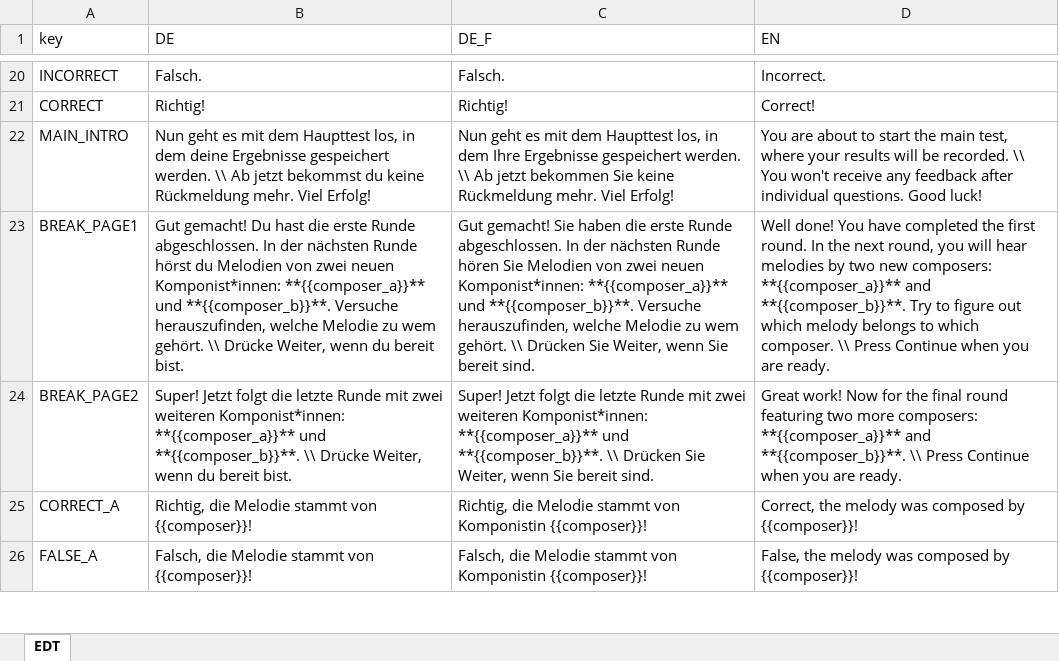
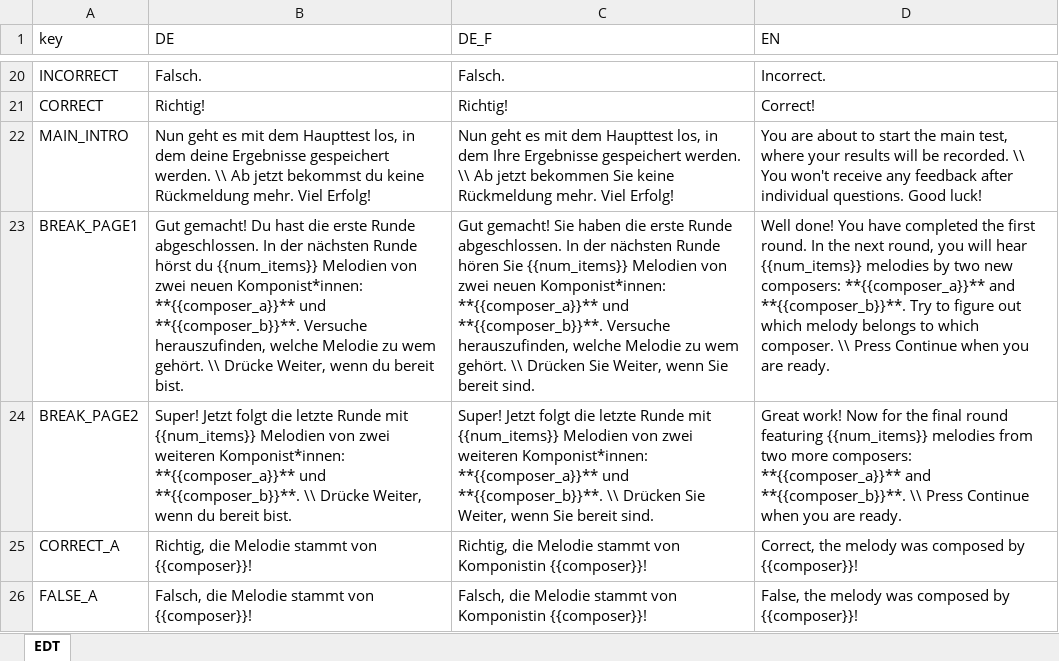
Before and after one commit to antonskrywer/SLT, an Excel workbook: data_raw/SLT_dict.xlsx, sheet EDT, drawn as a sheet; only a part is shown, gaps mark what is left out; values as stored, in another font and other column widths than the file's, no borders; charts and pictures not drawn; the diff covers the shown part only; the diff names each change by its address in the sheet, - before the commit and + after, or states it on an @@ line.

```diff
--- a/data_raw/SLT_dict.xlsx (sheet EDT)
+++ b/data_raw/SLT_dict.xlsx (sheet EDT)
-B23 (DE): …hörst du Melodien von…
+B23 (DE): …hörst du {{num_items}} Melodien von…
-C23 (DE_F): …hören Sie Melodien von…
+C23 (DE_F): …hören Sie {{num_items}} Melodien von…
-D23 (EN): …will hear melodies by…
+D23 (EN): …will hear {{num_items}} melodies by…
-B24 (DE): …Runde mit zwei weiteren…
+B24 (DE): …Runde mit {{num_items}} Melodien von zwei weiteren…
-C24 (DE_F): …Runde mit zwei weiteren…
+C24 (DE_F): …Runde mit {{num_items}} Melodien von zwei weiteren…
-D24 (EN): …round featuring two more…
+D24 (EN): …round featuring {{num_items}} melodies from two more…
```
Also changed, not shown: 22 edited cells elsewhere in this sheet, 4 other files.
